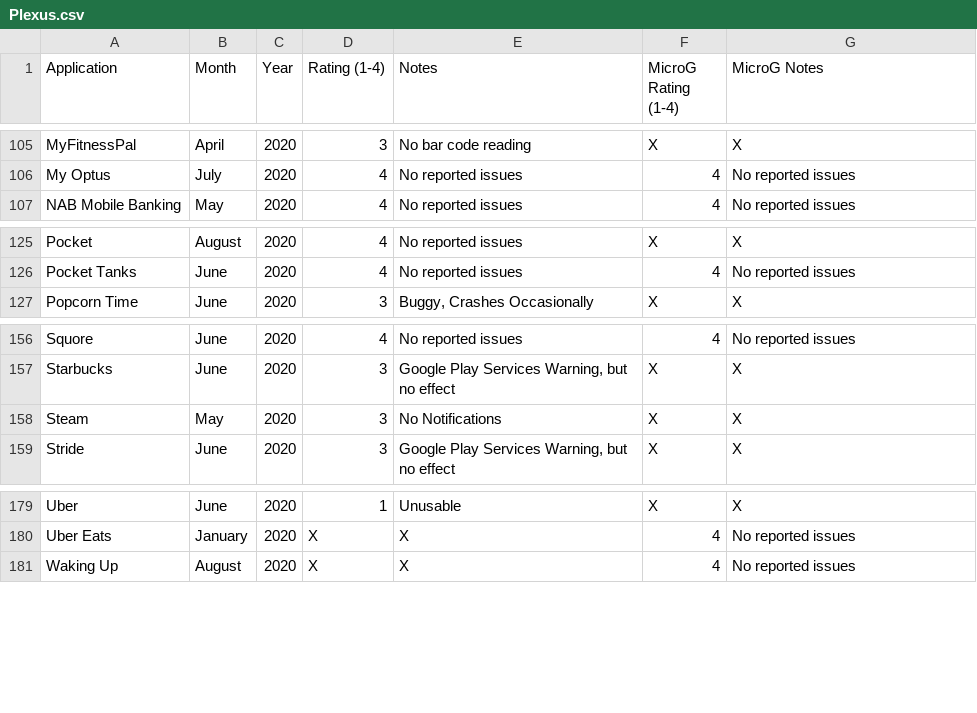
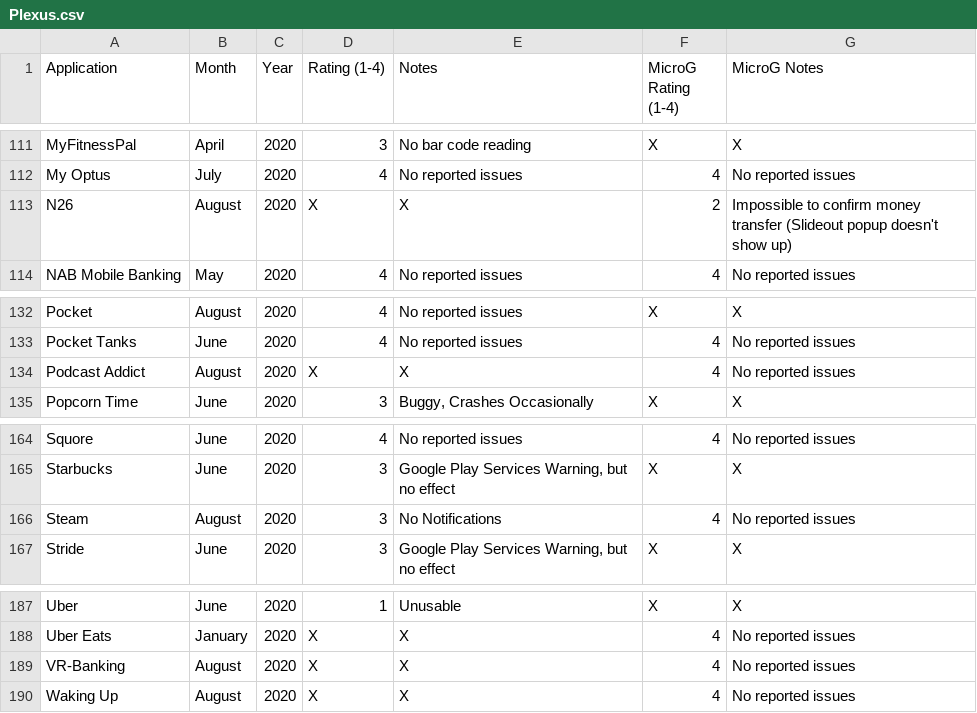
Before and after one commit to techlore/plexus, a CSV file: src/data/Plexus.csv, drawn as a sheet; only a part is shown, gaps mark what is left out; the diff covers the shown part only.

Commit message:
Update Plexus.csv
I run LineageOS with MicroG.
Adds:
- ADAC Autodatenbank
- Bandcamp
- DAB SecurePlus
- DHL Paket
- Lieferando
- Mehr-tanken
- N26
- Podcast Addict
- VR-Banking

Updates:
- Mein-Vodafone (add MicroG rating)
- Steam (add MicroG rating)

```diff
--- a/src/data/Plexus.csv
+++ b/src/data/Plexus.csv
@@ -106,2 +112,3 @@ MyFitnessPal,April,2020,3,No bar code reading,X,X
 My Optus,July,2020,4,No reported issues,4,No reported issues
+N26,August,2020,X,X,2,Impossible to confirm money transfer (Slideout popup doesn't show up)
 NAB Mobile Banking,May ,2020,4,No reported issues,4,No reported issues
@@ -126,2 +133,3 @@ Pocket,August,2020,4,No reported issues,X,X
 Pocket Tanks,June,2020,4,No reported issues,4,No reported issues
+Podcast Addict,August,2020,X,X,4,No reported issues
 Popcorn Time,June,2020,3,"Buggy, Crashes Occasionally",X,X
@@ -157,3 +165,3 @@ Squore ,June,2020,4,No reported issues,4,No reported issues
 Starbucks,June,2020,3,"Google Play Services Warning, but no effect",X,X
-Steam,May ,2020,3,No Notifications,X,X
+Steam,August,2020,3,No Notifications,4,No reported issues
 Stride,June,2020,3,"Google Play Services Warning, but no effect",X,X
@@ -180,2 +188,3 @@ Uber,June,2020,1,Unusable,X,X
 Uber Eats,January,2020,X,X,4,No reported issues
+VR-Banking,August,2020,X,X,4,No reported issues
 Waking Up,August,2020,X,X,4,No reported issues
```
Also changed, not shown: 6 added rows and 2 edited cells elsewhere in this file.
